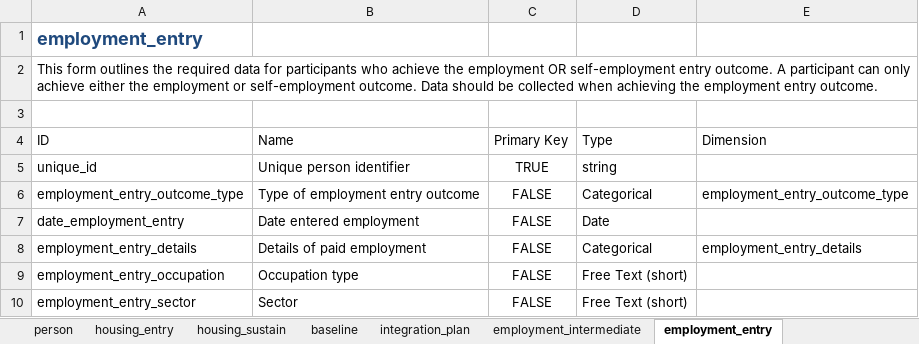
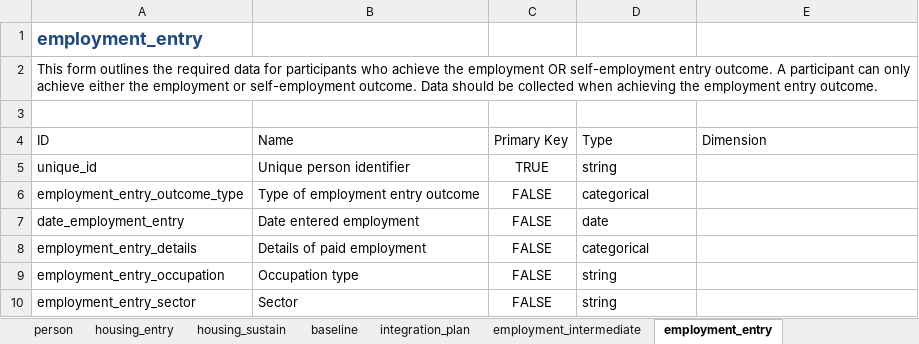
Before and after one commit to SocialFinanceDigitalLabs/RTOF-specification, an Excel workbook: assets/spec/specification-records.xlsx, sheet employment_entry, drawn as a sheet; values as stored, in another font and other column widths than the file's, no borders; table styles not drawn; the diff names each change by its address in the sheet, - before the commit and + after, or states it on an @@ line.

```diff
--- a/assets/spec/specification-records.xlsx (sheet employment_entry)
+++ b/assets/spec/specification-records.xlsx (sheet employment_entry)
-D6: Categorical
+D6: categorical
-E6: employment_entry_outcome_type
+E6: (empty)
-D7: Date
+D7: date
-D8: Categorical
+D8: categorical
-E8: employment_entry_details
+E8: (empty)
-D9:D10: Free Text (short)
+D9:D10: string
```
Also changed, not shown: sheet baseline, sheet integration_plan, sheet person, sheet housing_entry, sheet employment_intermediate, sheet date_last_seen, 2 more sheets, assets/spec/specification-dimensions.xlsx, 25 other files.
